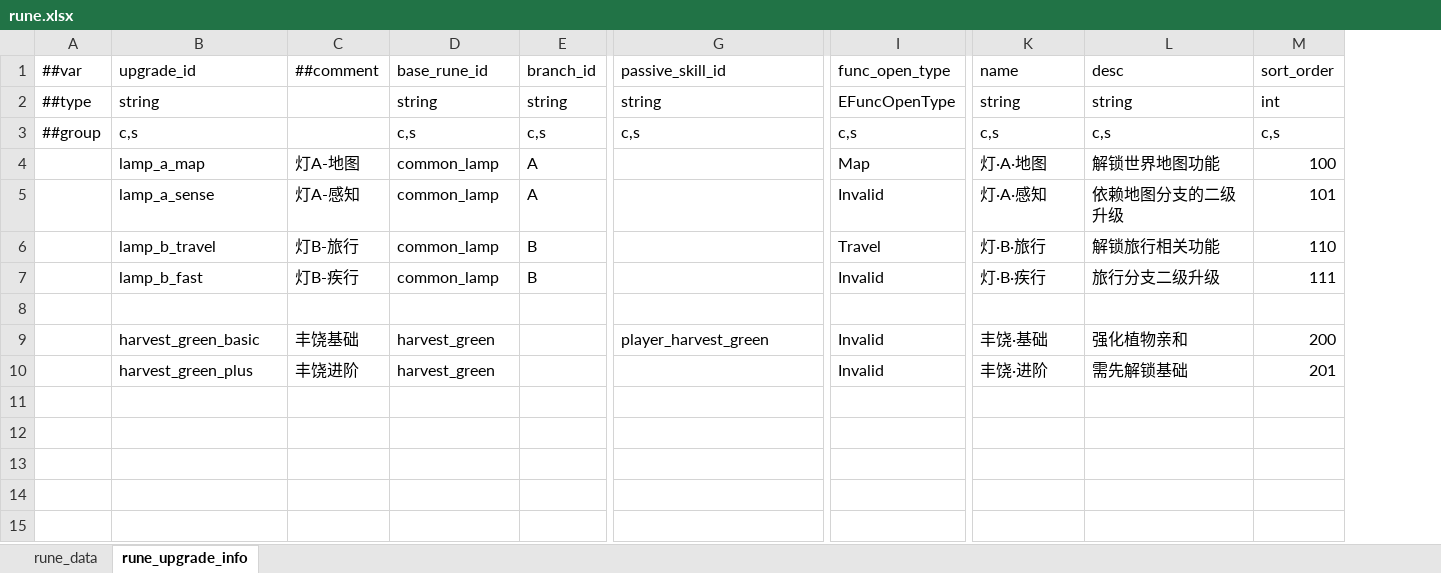
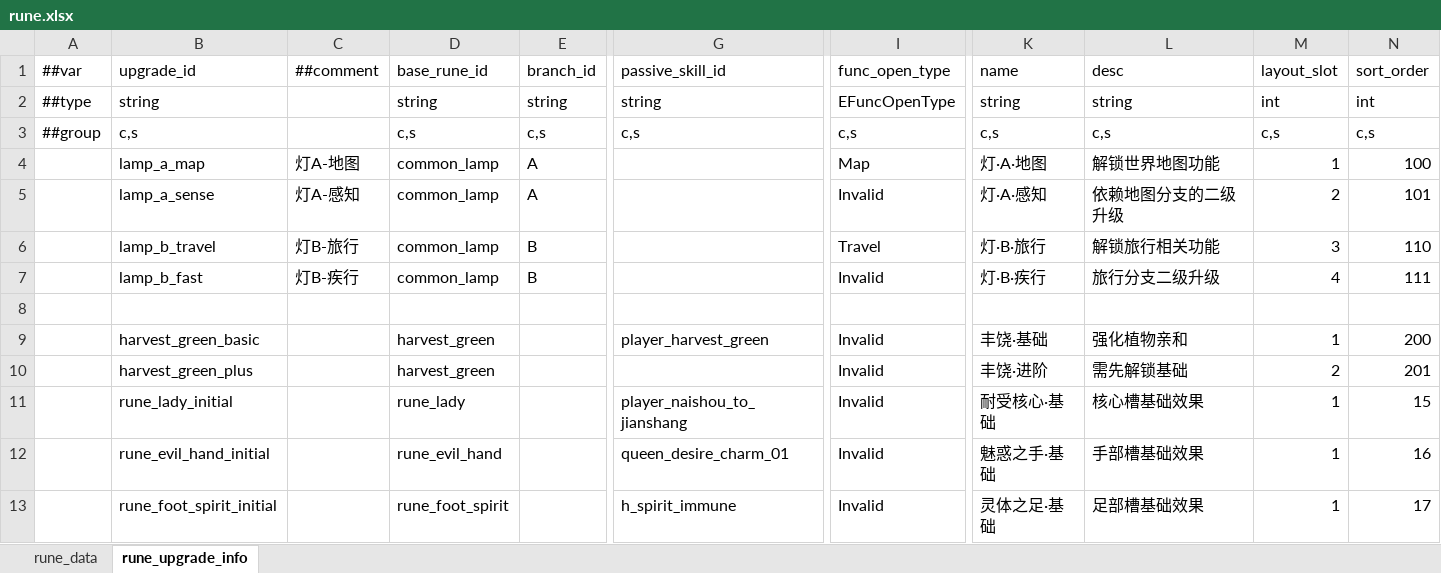
Before and after one commit to nmbswls/FkSucProj, an Excel workbook: Config/Datas/rune.xlsx, sheet rune_upgrade_info, drawn as a sheet; only a part is shown, gaps mark what is left out; values as stored, in another font and other column widths than the file's, no borders; rows hold the shown columns only; the diff names each change by its address in the sheet, - before the commit and + after, or states it on an @@ line.

Commit message:
rune 修改

```diff
--- a/Config/Datas/rune.xlsx (sheet rune_upgrade_info)
+++ b/Config/Datas/rune.xlsx (sheet rune_upgrade_info)
+column M (layout_slot), rows 2-10: int | c,s | 1 | 2 | 3 | 4 |  | 1 | 2
-C9 (##comment): 丰饶基础
+C9 (##comment): (empty)
-C10 (##comment): 丰饶进阶
+C10 (##comment): (empty)
+row 11:  | rune_lady_initial |  | rune_lady |  | player_naishou_to_jianshang | Invalid | 耐受核心·基础 | 核心槽基础效果 | 1 | 15
+row 12:  | rune_evil_hand_initial |  | rune_evil_hand |  | queen_desire_charm_01 | Invalid | 魅惑之手·基础 | 手部槽基础效果 | 1 | 16
+row 13:  | rune_foot_spirit_initial |  | rune_foot_spirit |  | h_spirit_immune | Invalid | 灵体之足·基础 | 足部槽基础效果 | 1 | 17
```
Also changed, not shown: sheet rune_data, Config/Datas/item.xlsx, 50 other files.
